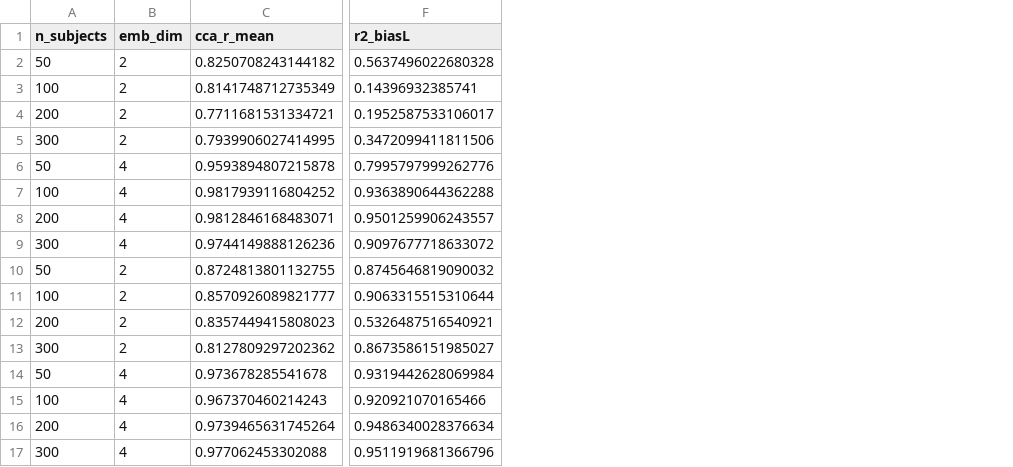
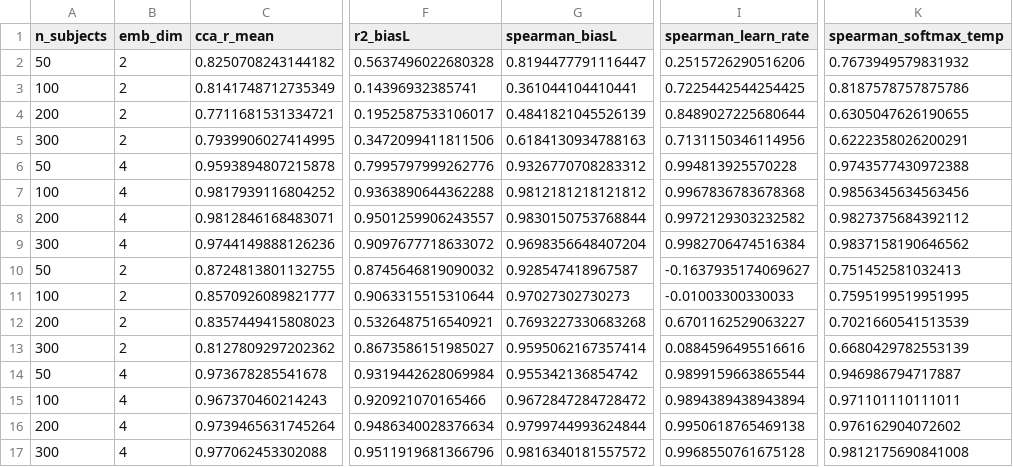
Before and after one commit to AllenNeuralDynamics/aind-dynamic-foraging-bfm-studies, a CSV file: studies/04-gru-vs-disrnn-embedding-recovery/analysis/stage1_gru_recovery.csv, drawn as a sheet; only a part is shown, gaps mark what is left out; the diff names each change by its address in the sheet, - before the commit and + after, or states it on an @@ line.

Commit message:
feat(study-04): backfill Spearman rho into stage1/stage2/stage2b recovery CSVs
Adds a Spearman rank-correlation column alongside R2 (primary metric, unchanged) for
biasL and learn_rate across the recovery CSVs that previously had none (stage1) or only
had it for softmax_temp (stage2/2b) -- mirroring the convention already used in
stage3/stage4a's per-session CSVs.

- recovery_scoring.py: ridge_r2()/score_run() now also return spearman_{biasL,
  learn_rate,softmax_temp} (same cross-validated y_true/y_pred pair as R2).
- compute_stage1_baseline_recovery.py (NEW): no producer previously existed for
  stage1_baseline_recovery.csv; reconstructs R2+Spearman from the cached
  fitted_params_per_subject baseline_rl output, keyed by wandb_run_id.
- compute_stage2_baseline_recovery.py: adds winsorized-softmax + spearman_biasL/
  learn_rate (matching the columns already frozen in the CSV from an earlier,
  undocumented recompute).
- compute_stage2_baseline_persession.py / compute_stage2b_baseline_persession.py:
  add spearman_biasL/learn_rate (softmax_spearman untouched).
- stage2_session_traj.py: adds sess_spearman_param_{biasL,learn_rate} /
  subjonly_spearman_param_{biasL,learn_rate} alongside the existing sess_R2/
  subjonly_R2 (GRU session-blind/session-conditioned rows of
  stage2_persession_recovery.csv).

All recomputed R2 values verified bit-identical (float precision) to the previously
frozen numbers before adding the new Spearman columns; no discrepancies found against
stage1_recovery_scatter_n200_e4.csv or the cached session-trajectory CSVs.

Updated CSVs: stage1_gru_recovery.csv, stage1_baseline_recovery.csv,
stage2_persession_recovery.csv, stage2_baseline_recovery.csv,
stage2_baseline_persession_recovery.csv, stage2b_baseline_persession.csv.

Does not touch stage3/stage4a CSVs (separate parallel-track backfill) or the
existing softmax_spearman column/values anywhere.

```diff
--- a/studies/04-gru-vs-disrnn-embedding-recovery/analysis/stage1_gru_recovery.csv
+++ b/studies/04-gru-vs-disrnn-embedding-recovery/analysis/stage1_gru_recovery.csv
+column G (spearman_biasL), rows 2-17: 0.8194477791116447 | 0.361044104410441 | 0.4841821045526139 | 0.6184130934788163 | 0.9326770708283312 | 0.9812181218121812 | 0.9830150753768844 | 0.9698356648407204 | 0.928547418967587 | 0.97027302730273 | 0.7693227330683268 | 0.9595062167357414 | 0.955342136854742 | 0.9672847284728472 | 0.9799744993624844 | 0.9816340181557572
+column I (spearman_learn_rate), rows 2-17: 0.2515726290516206 | 0.7225442544254425 | 0.8489027225680644 | 0.7131150346114956 | 0.994813925570228 | 0.9967836783678368 | 0.9972129303232582 | 0.9982706474516384 | -0.1637935174069627 | -0.01003300330033 | 0.6701162529063227 | 0.0884596495516616 | 0.9899159663865544 | 0.9894389438943894 | 0.9950618765469138 | 0.9968550761675128
+column K (spearman_softmax_temp), rows 2-17: 0.7673949579831932 | 0.8187578757875786 | 0.6305047626190655 | 0.6222358026200291 | 0.9743577430972388 | 0.9856345634563456 | 0.9827375684392112 | 0.9837158190646562 | 0.751452581032413 | 0.7595199519951995 | 0.7021660541513539 | 0.6680429782553139 | 0.946986794717887 | 0.971101110111011 | 0.976162904072602 | 0.9812175690841008
```
Also changed, not shown: studies/04-gru-vs-disrnn-embedding-recovery/analysis/stage1_baseline_recovery.csv, studies/04-gru-vs-disrnn-embedding-recovery/analysis/stage2_baseline_persession_recovery.csv, 9 other files.
